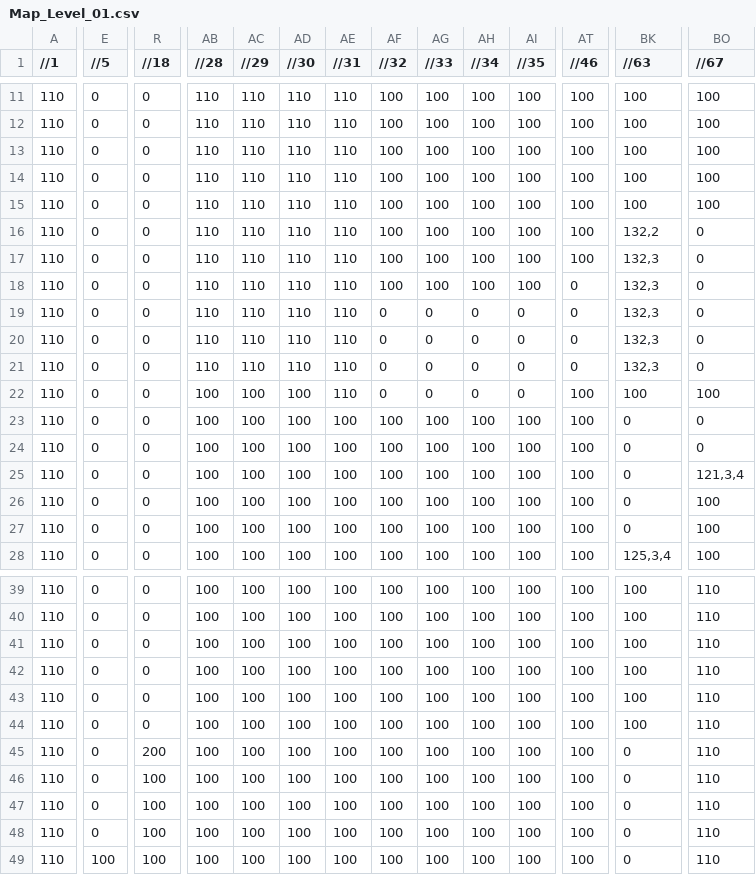
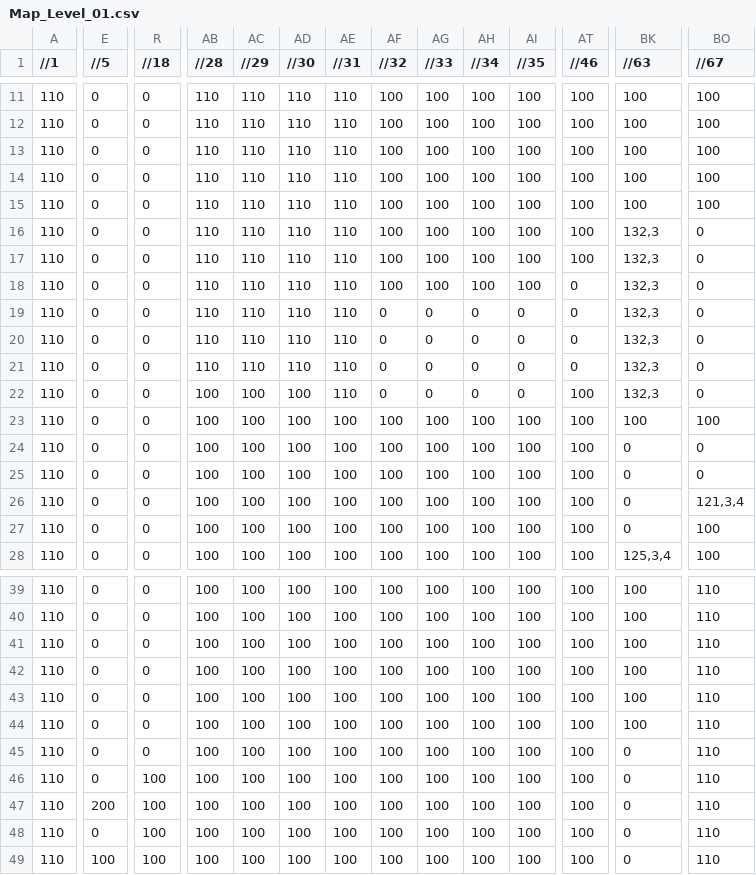
Before and after one commit to quiznakingray/CSD1451-Five-Braincells, a CSV file: Assets/Maps/Map_Level_01.csv, drawn as a sheet; only a part is shown, gaps mark what is left out; removed rows and columns are numbered as before the commit, all else as after; rows hold the shown columns only; the diff covers the shown part only; the diff names each change by its address in the sheet, - before the commit and + after, or states it on an @@ line.

```diff
--- a/Assets/Maps/Map_Level_01.csv
+++ b/Assets/Maps/Map_Level_01.csv
-BK16 (//63): 132,2
+BK16 (//63): 132,3
+row 20: 110 | 0 | 0 | 110 | 110 | 110 | 110 | 0 | 0 | 0 | 0 | 0 | 132,3 | 0
-AB22 (//28): 110
+AB22 (//28): 100
-AC22 (//29): 110
+AC22 (//29): 100
-AD22 (//30): 110
+AD22 (//30): 100
-AT22 (//46): 0
+AT22 (//46): 100
-AE23 (//31): 110
+AE23 (//31): 100
-AF23 (//32): 0
+AF23 (//32): 100
-AG23 (//33): 0
+AG23 (//33): 100
-AH23 (//34): 0
+AH23 (//34): 100
-AI23 (//35): 0
+AI23 (//35): 100
-row 23: 110 | 0 | 0 | 100 | 100 | 100 | 100 | 100 | 100 | 100 | 100 | 100 | 0 | 0
-BO25 (//67): 121,3,4
+BO25 (//67): 0
-BO26 (//67): 100
+BO26 (//67): 121,3,4
-R45 (//18): 200
+R45 (//18): 0
-E47 (//5): 0
+E47 (//5): 200
```
Also changed, not shown: 6 edited cells elsewhere in this file, Assets/Maps/Map_Level_02.csv, bin/Debug-x64/Assets/Maps/Map_Level_01.csv, 19 other files.
